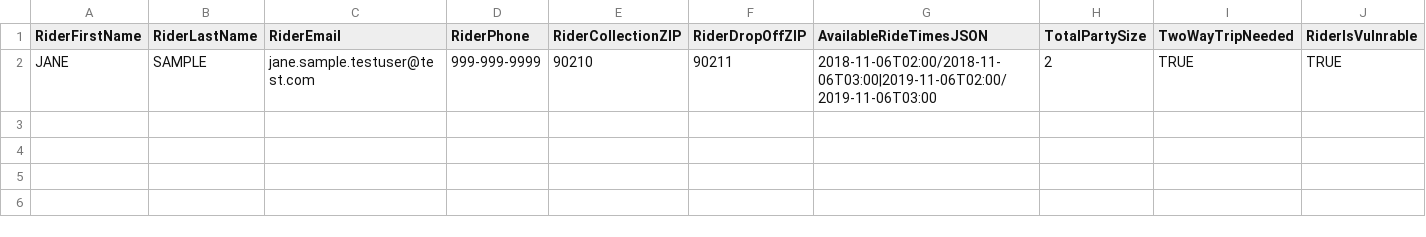
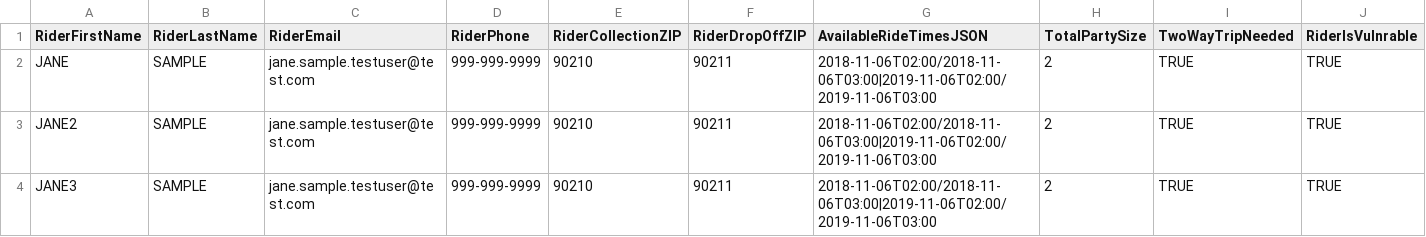
Before and after one commit to voteamerica/backend, a CSV file: csvImport/testing/riders.csv, drawn as a sheet; only a part is shown; rows hold the shown columns only; the diff names each change by its address in the sheet, - before the commit and + after, or states it on an @@ line.

Commit message:
basic support for bulk upload of riders

```diff
--- a/csvImport/testing/riders.csv
+++ b/csvImport/testing/riders.csv
+row 3: JANE2 | SAMPLE | jane.sample.testuser@test.com | 999-999-9999 | 90210 | 90211 | 2018-11-06T02:00/2018-11-06T03:00|2019-11-06T02:00/2019-11-06T03:00 | 2 | TRUE | TRUE
+row 4: JANE3 | SAMPLE | jane.sample.testuser@test.com | 999-999-9999 | 90210 | 90211 | 2018-11-06T02:00/2018-11-06T03:00|2019-11-06T02:00/2019-11-06T03:00 | 2 | TRUE | TRUE
```
Also changed, not shown: 6 other files.
